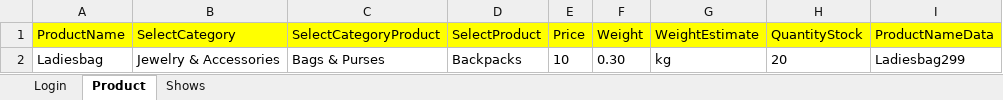
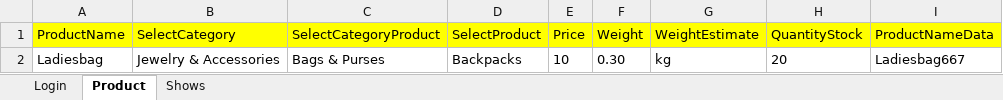
Before and after one commit to SubhradipNcompas/jatango, an Excel workbook: target/test-classes/Data.xlsx, sheet Product, drawn as a sheet; values as stored, in another font and other column widths than the file's, no borders; the diff names each change by its address in the sheet, - before the commit and + after, or states it on an @@ line.

```diff
--- a/target/test-classes/Data.xlsx (sheet Product)
+++ b/target/test-classes/Data.xlsx (sheet Product)
-I2 (ProductNameData): Ladiesbag299
+I2 (ProductNameData): Ladiesbag667
```
Also changed, not shown: 4 other files.
